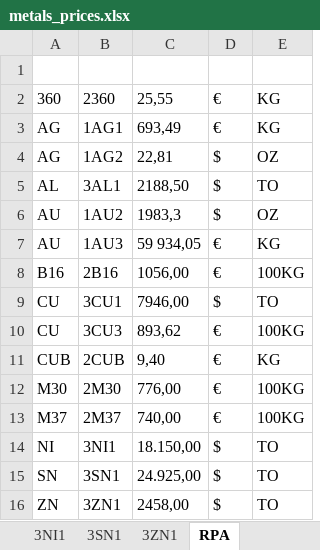
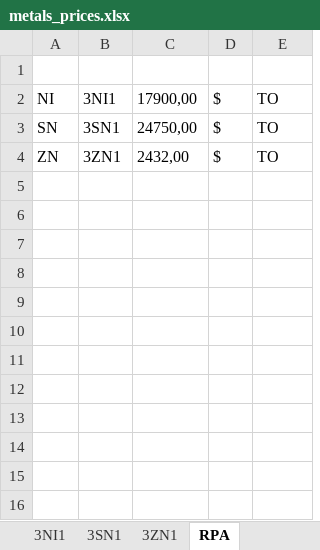
Before and after one commit to Adrizen89/metals-prices, an Excel workbook: metals_prices.xlsx, sheet RPA, drawn as a sheet; values as stored, in another font and other column widths than the file's, no borders; removed rows and columns are numbered as before the commit, all else as after; the diff names each change by its address in the sheet, - before the commit and + after, or states it on an @@ line.

```diff
--- a/metals_prices.xlsx (sheet RPA)
+++ b/metals_prices.xlsx (sheet RPA)
-row 2: 360 | 2360 | 25,55 | € | KG
-row 3: AG | 1AG1 | 693,49 | € | KG
-row 4: AG | 1AG2 | 22,81 | $ | OZ
-row 5: AL | 3AL1 | 2188,50 | $ | TO
-row 6: AU | 1AU2 | 1983,3 | $ | OZ
-row 7: AU | 1AU3 | 59 934,05 | € | KG
-row 8: B16 | 2B16 | 1056,00 | € | 100KG
-row 9: CU | 3CU1 | 7946,00 | $ | TO
-row 10: CU | 3CU3 | 893,62 | € | 100KG
-row 11: CUB | 2CUB | 9,40 | € | KG
-row 12: M30 | 2M30 | 776,00 | € | 100KG
-row 13: M37 | 2M37 | 740,00 | € | 100KG
-C2: 18.150,00
+C2: 17900,00
-C3: 24.925,00
+C3: 24750,00
-C4: 2458,00
+C4: 2432,00
```
Also changed, not shown: sheet 3NI1, sheet 3ZN1, sheet 3SN1, 3 other files.
